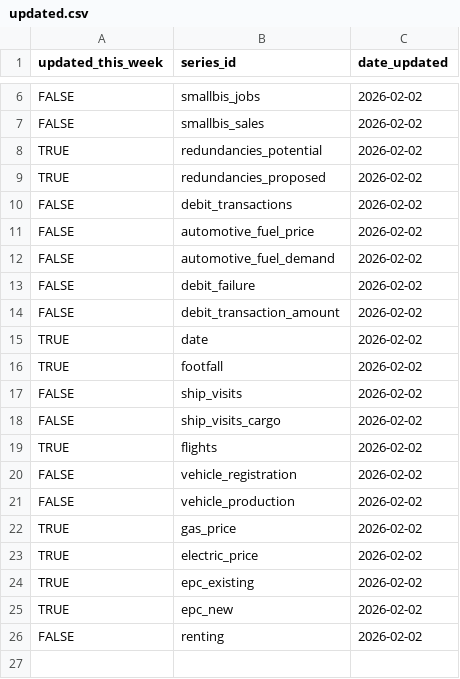
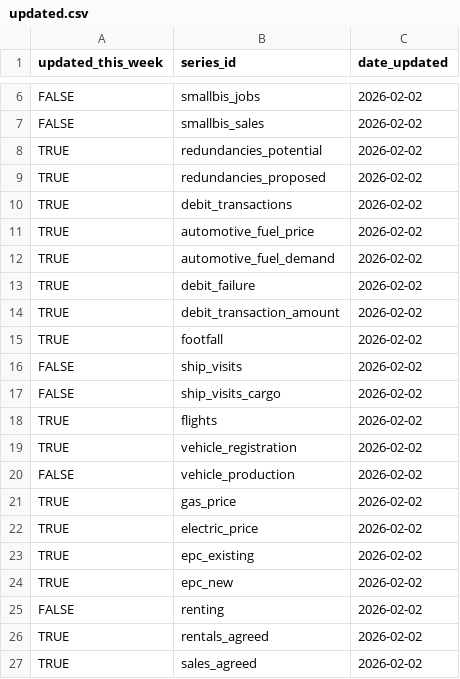
Before and after one commit to ONSSamBennett/rti-dashboard, a CSV file: static/data/updated.csv, drawn as a sheet; only a part is shown, gaps mark what is left out; removed rows and columns are numbered as before the commit, all else as after; the diff names each change by its address in the sheet, - before the commit and + after, or states it on an @@ line.

```diff
--- a/static/data/updated.csv
+++ b/static/data/updated.csv
-A10:A14 (updated_this_week): FALSE
+A10:A14 (updated_this_week): TRUE
-row 15: TRUE | date | 2026-02-02
-A19 (updated_this_week): FALSE
+A19 (updated_this_week): TRUE
+row 26: TRUE | rentals_agreed | 2026-02-02
+row 27: TRUE | sales_agreed | 2026-02-02
```
Also changed, not shown: static/data/metadata.csv, 5 other files.
